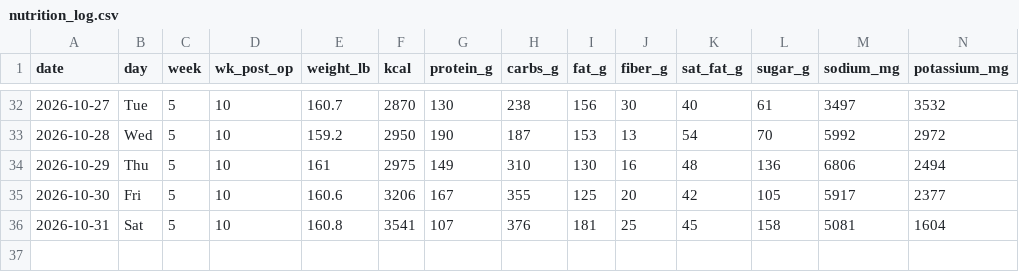
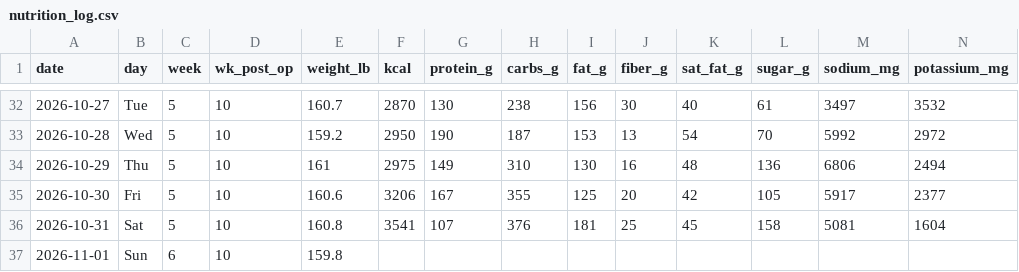
Before and after one commit to bro2jo/leyenda, a CSV file: real/logs/nutrition_log.csv, drawn as a sheet; only a part is shown, gaps mark what is left out; rows hold the shown columns only; the diff names each change by its address in the sheet, - before the commit and + after, or states it on an @@ line.

```diff
--- a/real/logs/nutrition_log.csv
+++ b/real/logs/nutrition_log.csv
+row 37: 2026-11-01 | Sun | 6 | 10 | 159.8
```
Also changed, not shown: engine/deeds.csv, 5 other files.
